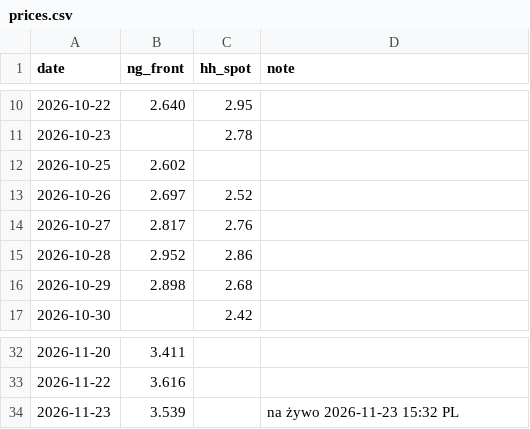
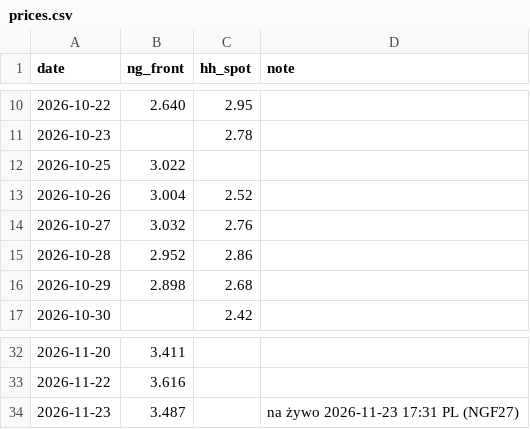
Before and after one commit to KrisMaros/gwhdd-data, a CSV file: data/prices.csv, drawn as a sheet; only a part is shown, gaps mark what is left out.

```diff
--- a/data/prices.csv
+++ b/data/prices.csv
@@ -11,5 +11,5 @@ date,ng_front,hh_spot,note
 2026-10-23,,2.78,
-2026-10-25,2.602,,
-2026-10-26,2.697,2.52,
-2026-10-27,2.817,2.76,
+2026-10-25,3.022,,
+2026-10-26,3.004,2.52,
+2026-10-27,3.032,2.76,
 2026-10-28,2.952,2.86,
@@ -33,2 +33,2 @@ date,ng_front,hh_spot,note
 2026-11-22,3.616,,
-2026-11-23,3.539,,na żywo 2026-11-23 15:32 PL
+2026-11-23,3.487,,na żywo 2026-11-23 17:31 PL (NGF27)
```
Also changed, not shown: data/contract_prices.csv, 1 other file.
